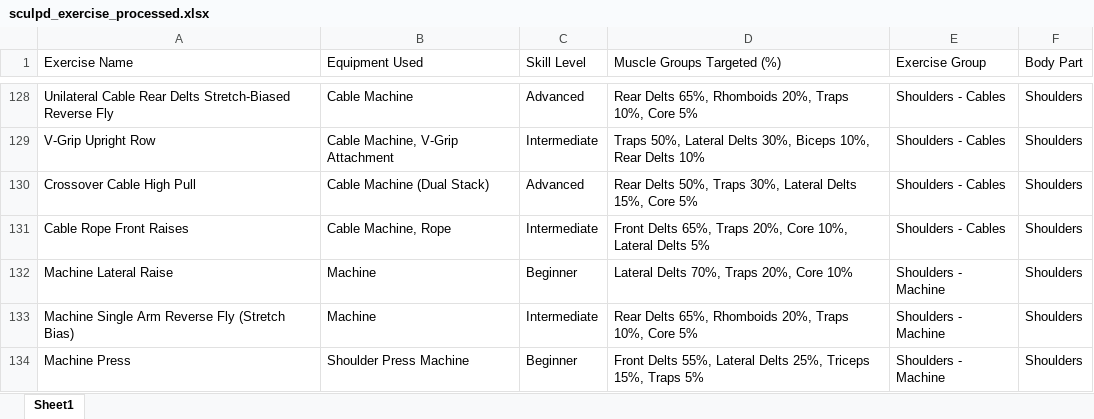
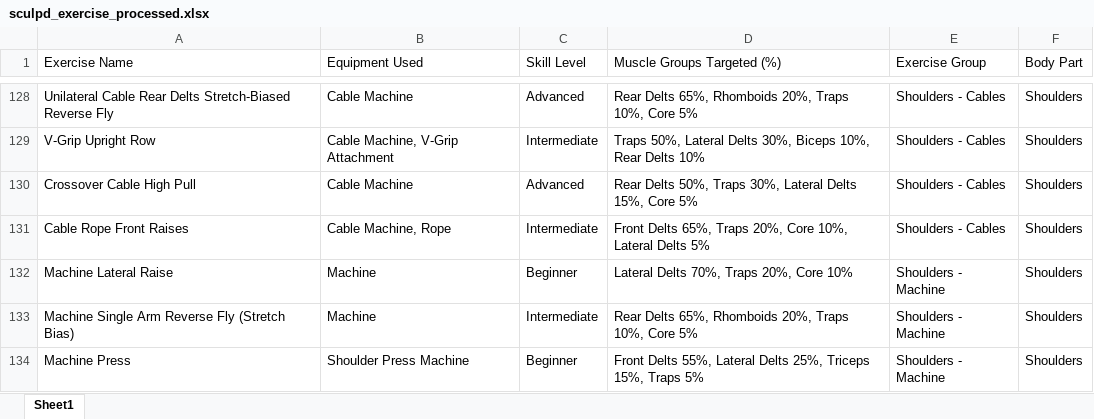
Before and after one commit to EgorProkopov/SculpdAssistant, an Excel workbook: data/exercises/sculpd_exercise_processed.xlsx, sheet Sheet1, drawn as a sheet; only a part is shown, gaps mark what is left out; values as stored, in another font and other column widths than the file's, no borders; the diff covers the shown part only; the diff names each change by its address in the sheet, - before the commit and + after, or states it on an @@ line.

```diff
--- a/data/exercises/sculpd_exercise_processed.xlsx (sheet Sheet1)
+++ b/data/exercises/sculpd_exercise_processed.xlsx (sheet Sheet1)
-B130 (Equipment Used): Cable Machine (Dual Stack)
+B130 (Equipment Used): Cable Machine
```
Also changed, not shown: 23 edited cells elsewhere in this sheet, 2 other files.
